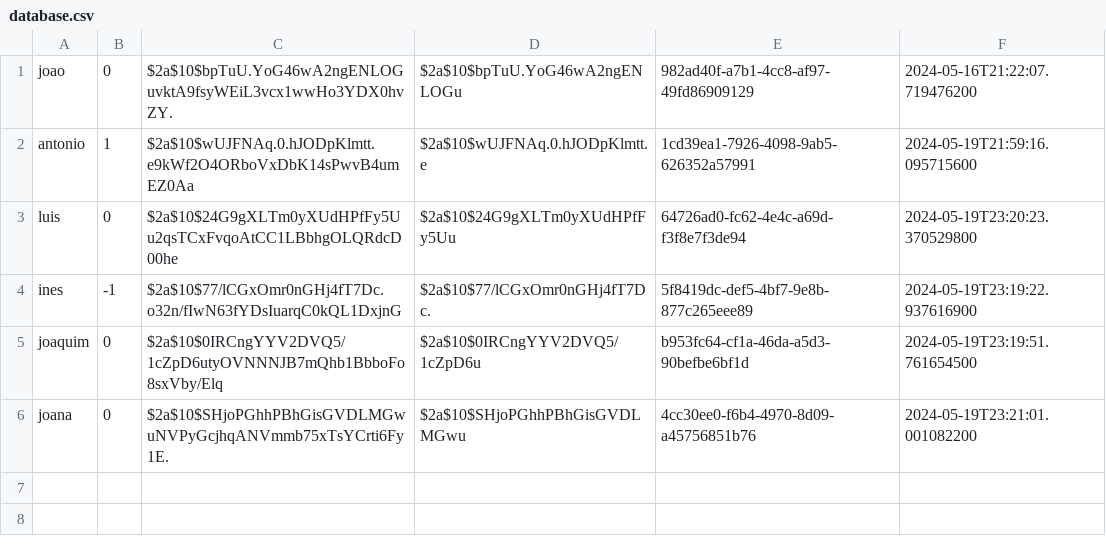
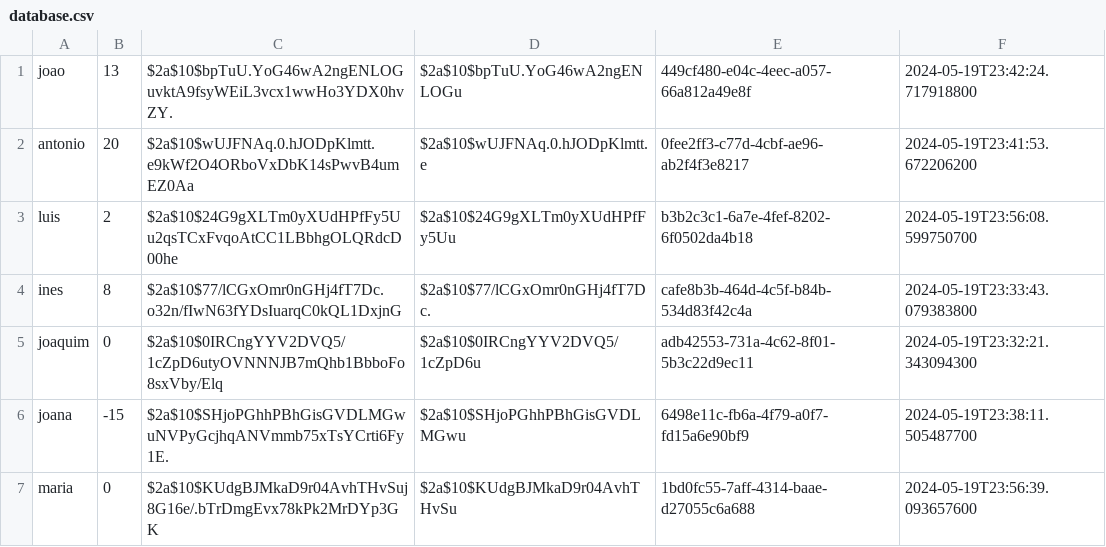
Before and after one commit to Adriano-7/feup-cpd-project-2, a CSV file: assign2/src/main/java/org/project/database/database.csv, drawn as a sheet.

Commit message:
Finished the assignment

```diff
--- a/assign2/src/main/java/org/project/database/database.csv
+++ b/assign2/src/main/java/org/project/database/database.csv
@@ -1,6 +1,7 @@
-joao,0,$2a$10$bpTuU.YoG46wA2ngENLOGuvktA9fsyWEiL3vcx1wwHo3YDX0hvZY.,$2a$10$bpTuU.YoG46wA2ngENLOGu,982ad40f-a7b1-4cc8-af97-49fd86909129,2024-05-16T21:22:07.719476200
-antonio,1,$2a$10$wUJFNAq.0.hJODpKlmtt.e9kWf2O4ORboVxDbK14sPwvB4umEZ0Aa,$2a$10$wUJFNAq.0.hJODpKlmtt.e,1cd39ea1-7926-4098-9ab5-626352a57991,2024-05-19T21:59:16.095715600
-luis,0,$2a$10$24G9gXLTm0yXUdHPfFy5Uu2qsTCxFvqoAtCC1LBbhgOLQRdcD00he,$2a$10$24G9gXLTm0yXUdHPfFy5Uu,64726ad0-fc62-4e4c-a69d-f3f8e7f3de94,2024-05-19T23:20:23.370529800
-ines,-1,$2a$10$77/lCGxOmr0nGHj4fT7Dc.o32n/fIwN63fYDsIuarqC0kQL1DxjnG,$2a$10$77/lCGxOmr0nGHj4fT7Dc.,5f8419dc-def5-4bf7-9e8b-877c265eee89,2024-05-19T23:19:22.937616900
-joaquim,0,$2a$10$0IRCngYYV2DVQ5/1cZpD6utyOVNNNJB7mQhb1BbboFo8sxVby/Elq,$2a$10$0IRCngYYV2DVQ5/1cZpD6u,b953fc64-cf1a-46da-a5d3-90befbe6bf1d,2024-05-19T23:19:51.761654500
-joana,0,$2a$10$SHjoPGhhPBhGisGVDLMGwuNVPyGcjhqANVmmb75xTsYCrti6Fy1E.,$2a$10$SHjoPGhhPBhGisGVDLMGwu,4cc30ee0-f6b4-4970-8d09-a45756851b76,2024-05-19T23:21:01.001082200
+joao,13,$2a$10$bpTuU.YoG46wA2ngENLOGuvktA9fsyWEiL3vcx1wwHo3YDX0hvZY.,$2a$10$bpTuU.YoG46wA2ngENLOGu,449cf480-e04c-4eec-a057-66a812a49e8f,2024-05-19T23:42:24.717918800
+antonio,20,$2a$10$wUJFNAq.0.hJODpKlmtt.e9kWf2O4ORboVxDbK14sPwvB4umEZ0Aa,$2a$10$wUJFNAq.0.hJODpKlmtt.e,0fee2ff3-c77d-4cbf-ae96-ab2f4f3e8217,2024-05-19T23:41:53.672206200
+luis,2,$2a$10$24G9gXLTm0yXUdHPfFy5Uu2qsTCxFvqoAtCC1LBbhgOLQRdcD00he,$2a$10$24G9gXLTm0yXUdHPfFy5Uu,b3b2c3c1-6a7e-4fef-8202-6f0502da4b18,2024-05-19T23:56:08.599750700
+ines,8,$2a$10$77/lCGxOmr0nGHj4fT7Dc.o32n/fIwN63fYDsIuarqC0kQL1DxjnG,$2a$10$77/lCGxOmr0nGHj4fT7Dc.,cafe8b3b-464d-4c5f-b84b-534d83f42c4a,2024-05-19T23:33:43.079383800
+joaquim,0,$2a$10$0IRCngYYV2DVQ5/1cZpD6utyOVNNNJB7mQhb1BbboFo8sxVby/Elq,$2a$10$0IRCngYYV2DVQ5/1cZpD6u,adb42553-731a-4c62-8f01-5b3c22d9ec11,2024-05-19T23:32:21.343094300
+joana,-15,$2a$10$SHjoPGhhPBhGisGVDLMGwuNVPyGcjhqANVmmb75xTsYCrti6Fy1E.,$2a$10$SHjoPGhhPBhGisGVDLMGwu,6498e11c-fb6a-4f79-a0f7-fd15a6e90bf9,2024-05-19T23:38:11.505487700
+maria,0,$2a$10$KUdgBJMkaD9r04AvhTHvSuj8G16e/.bTrDmgEvx78kPk2MrDYp3GK,$2a$10$KUdgBJMkaD9r04AvhTHvSu,1bd0fc55-7aff-4314-baae-d27055c6a688,2024-05-19T23:56:39.093657600
```
Also changed, not shown: 16 other files.
